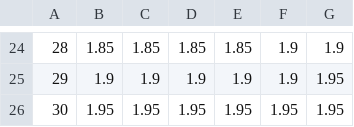
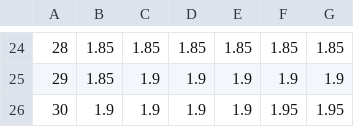
Before and after one commit to Ashihara-Y/VFMcalcProj, a CSV file: JRB_rates.csv, drawn as a sheet; only a part is shown, gaps mark what is left out; removed rows and columns are numbered as before the commit, all else as after; the diff covers the shown part only; the diff names each change by its address in the sheet, - before the commit and + after, or states it on an @@ line.

```diff
--- a/JRB_rates.csv
+++ b/JRB_rates.csv
@@ column A renumbered between rows 1 and 26 @@
-F24: 1.9
+F24: 1.85
-G24: 1.9
+G24: 1.85
+row 25: 29 | 1.85 | 1.9 | 1.9 | 1.9 | 1.9 | 1.9
-F26: 1.9
+F26: 1.95
-row 26: 30 | 1.95 | 1.95 | 1.95 | 1.95 | 1.95 | 1.95
```
Also changed, not shown: 3 added rows, 3 removed rows and 24 edited cells elsewhere in this file.
